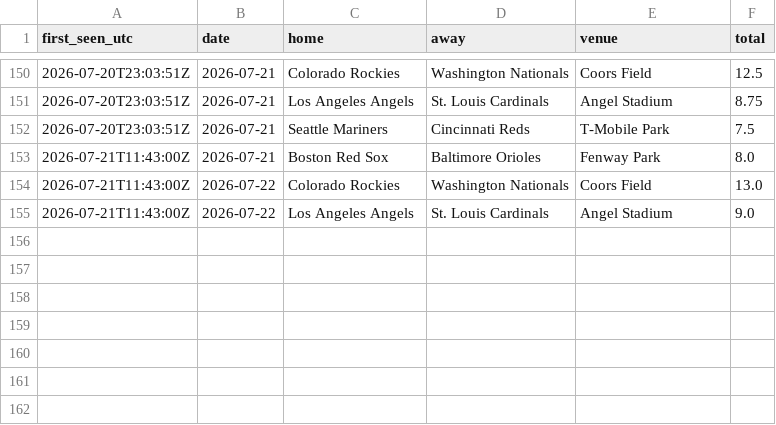
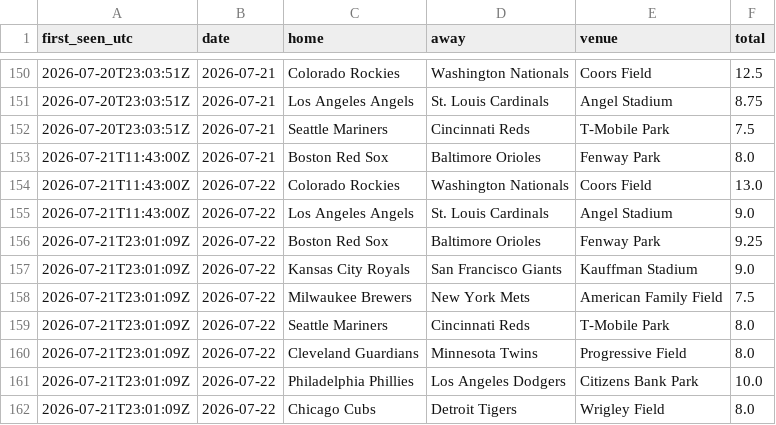
Before and after one commit to barneygr33n/mlb-weather-flags, a CSV file: docs/totals_log.csv, drawn as a sheet; only a part is shown, gaps mark what is left out.

```diff
--- a/docs/totals_log.csv
+++ b/docs/totals_log.csv
@@ -155 +155,8 @@ first_seen_utc,date,home,away,venue,total
 2026-07-21T11:43:00Z,2026-07-22,Los Angeles Angels,St. Louis Cardinals,Angel Stadium,9.0
+2026-07-21T23:01:09Z,2026-07-22,Boston Red Sox,Baltimore Orioles,Fenway Park,9.25
+2026-07-21T23:01:09Z,2026-07-22,Kansas City Royals,San Francisco Giants,Kauffman Stadium,9.0
+2026-07-21T23:01:09Z,2026-07-22,Milwaukee Brewers,New York Mets,American Family Field,7.5
+2026-07-21T23:01:09Z,2026-07-22,Seattle Mariners,Cincinnati Reds,T-Mobile Park,8.0
+2026-07-21T23:01:09Z,2026-07-22,Cleveland Guardians,Minnesota Twins,Progressive Field,8.0
+2026-07-21T23:01:09Z,2026-07-22,Philadelphia Phillies,Los Angeles Dodgers,Citizens Bank Park,10.0
+2026-07-21T23:01:09Z,2026-07-22,Chicago Cubs,Detroit Tigers,Wrigley Field,8.0
```
Also changed, not shown: 1 other file.
